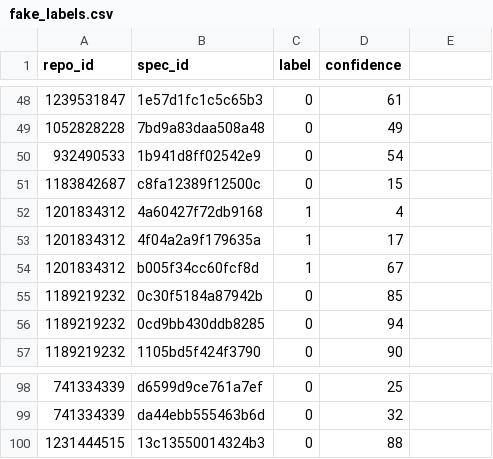
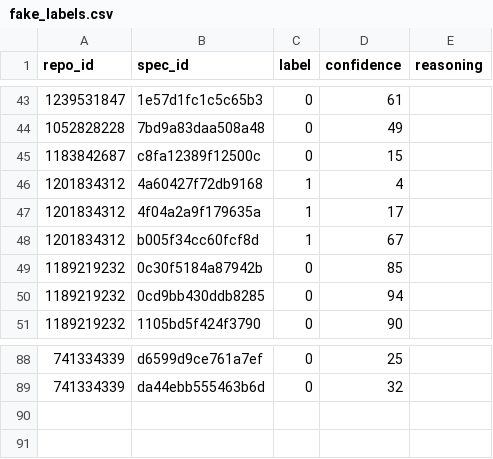
Before and after one commit to idoneve/FinalProject-CS440, a CSV file: examples/fake_labels.csv, drawn as a sheet; only a part is shown, gaps mark what is left out; the diff covers the shown part only.

Commit message:
Refactor label handling and update datasets
- Updated `fake_labels.csv` to include a `reasoning` column for consistency with `real_labels.csv`.
- Modified `real_labels.csv` to ensure proper formatting of reasoning strings.
- Changed references in `predict.ipynb` and `results.ipynb` to use `real_labels.csv` instead of `fake_labels.csv`.
- Adjusted `labels.py` to drop the `reasoning` column when reading labels.
- Enhanced tests in `test_labeling.py` to verify the presence and absence of the `reasoning` column in the appropriate datasets.

```diff
--- a/examples/fake_labels.csv
+++ b/examples/fake_labels.csv
@@ -1 +1 @@
-repo_id,spec_id,label,confidence
+repo_id,spec_id,label,confidence,reasoning
@@ -50 +44,0 @@ repo_id,spec_id,label,confidence
-932490533,1b941d8ff02542e9,0,54
@@ -100 +89,0 @@ repo_id,spec_id,label,confidence
-1231444515,13c13550014324b3,0,88
```
Also changed, not shown: 9 removed rows elsewhere in this file, examples/real_labels.csv, 4 other files.
